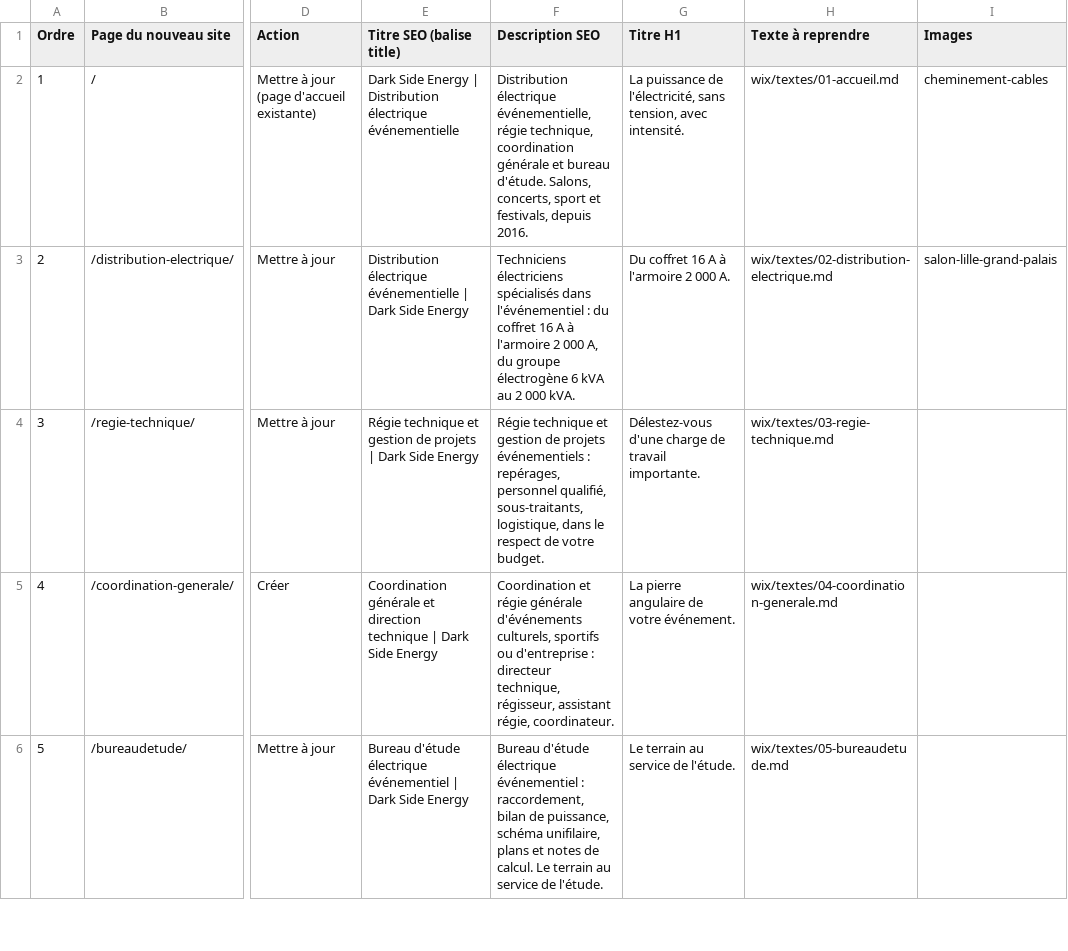
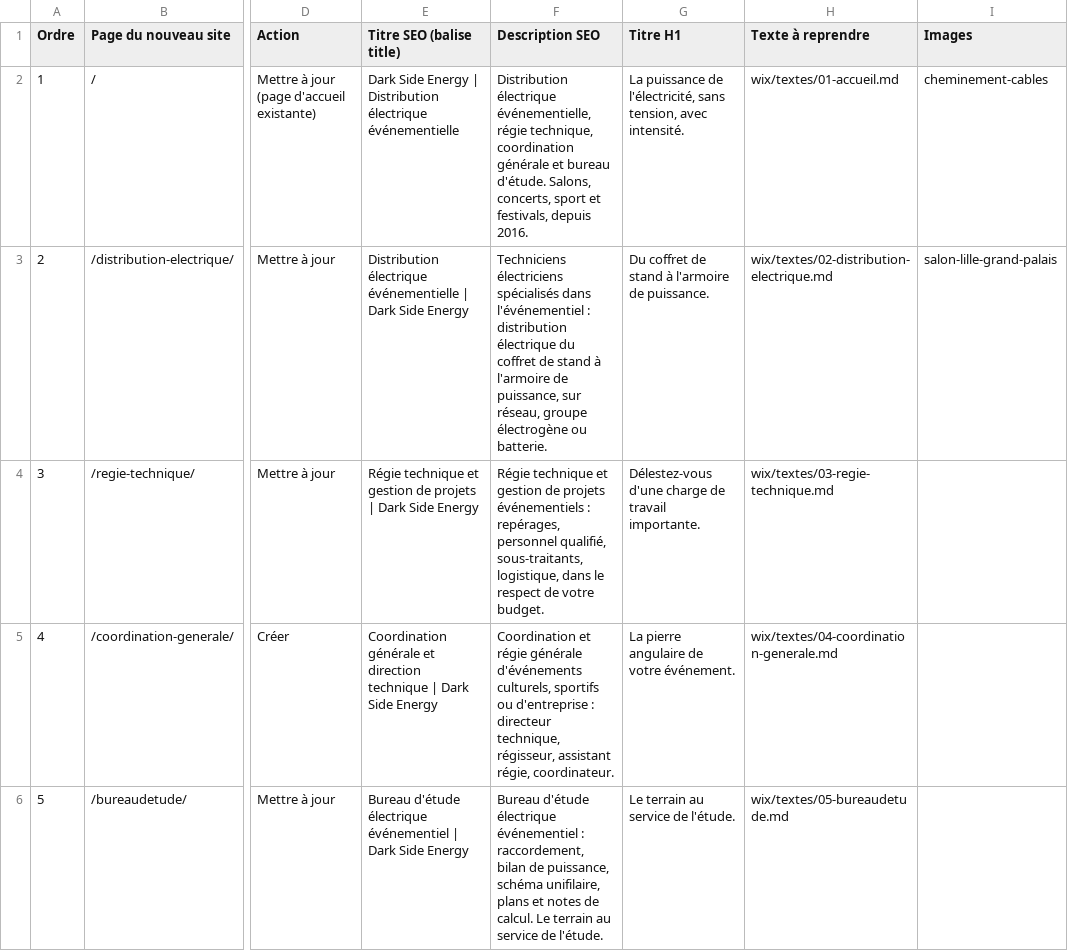
Before and after one commit to AlCorey62/GitHub, a CSV file: wix/pages.csv, drawn as a sheet; only a part is shown, gaps mark what is left out; the diff covers the shown part only; the diff names each change by its address in the sheet, - before the commit and + after, or states it on an @@ line.

```diff
--- a/wix/pages.csv
+++ b/wix/pages.csv
-F3 (Description SEO): …l'événementiel : du coffret 16 A à l'armoire 2 000 A, du groupe électrogène 6 kVA au 2 000 kVA.
+F3 (Description SEO): …l'événementiel : distribution électrique du coffret de stand à l'armoire de puissance, sur réseau, groupe électrogène ou batterie.
-G3 (Titre H1): Du coffret 16 A à l'armoire 2 000 A.
+G3 (Titre H1): Du coffret de stand à l'armoire de puissance.
```
Also changed, not shown: 3 edited cells elsewhere in this file, 59 other files.
